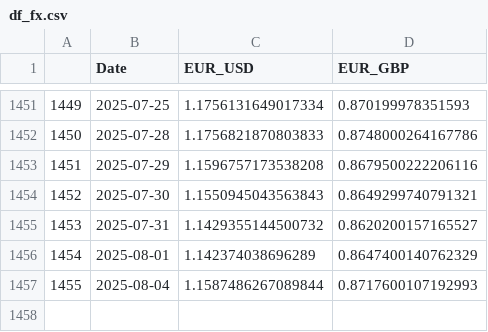
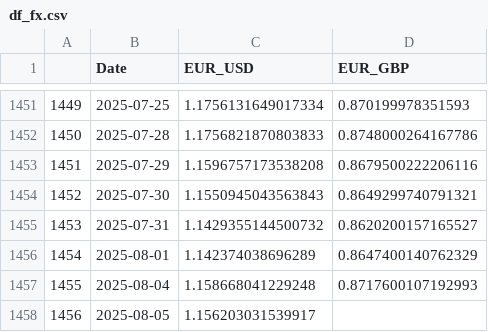
Before and after one commit to TRAVEL-GVM/Data, a CSV file: Data/Market Risk/df_fx.csv, drawn as a sheet; only a part is shown, gaps mark what is left out.

```diff
--- a/Data/Market Risk/df_fx.csv
+++ b/Data/Market Risk/df_fx.csv
@@ -1456,2 +1456,3 @@
 1454,2025-08-01,1.142374038696289,0.8647400140762329
-1455,2025-08-04,1.1587486267089844,0.8717600107192993
+1455,2025-08-04,1.158668041229248,0.8717600107192993
+1456,2025-08-05,1.156203031539917,
```
Also changed, not shown: Data/Market Risk/df_benchmarks.csv, Data/Market Risk/df_greed_fear.csv, 1 other file.
